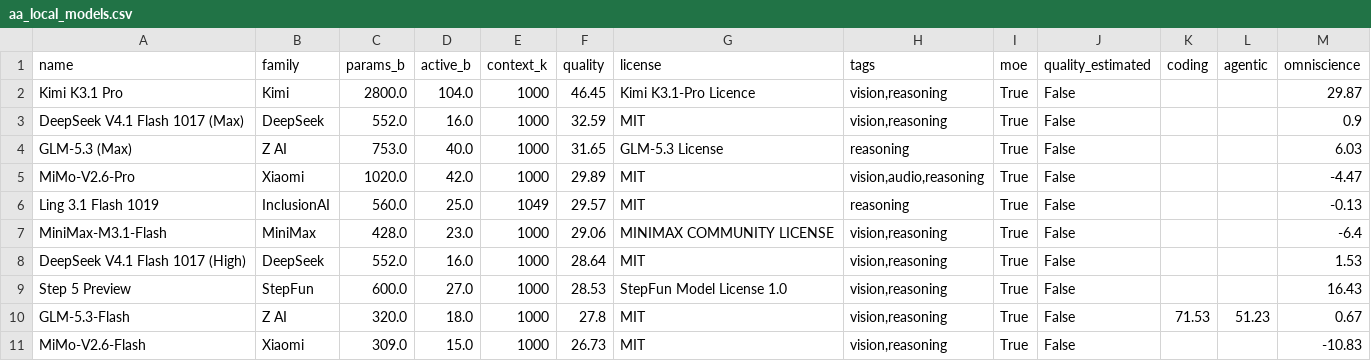
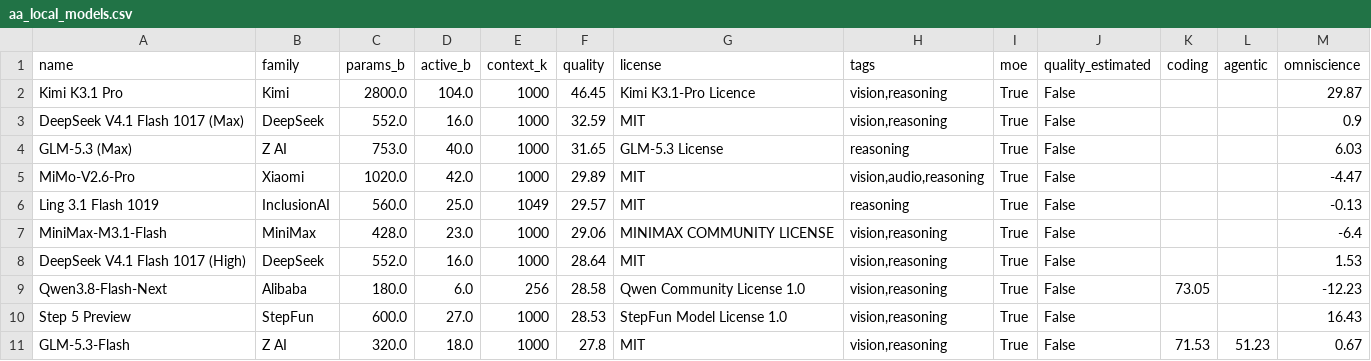
Before and after one commit to Avo-Sarkissian/AI-Frontier-Database, a CSV file: data/raw/aa_local_models.csv, drawn as a sheet; only a part is shown; the shorter side is filled out with more unchanged rows.

```diff
--- a/data/raw/aa_local_models.csv
+++ b/data/raw/aa_local_models.csv
@@ -8,2 +8,3 @@ MiniMax-M3.1-Flash,MiniMax,428.0,23.0,1000,29.06,MINIMAX COMMUNITY LICENSE,"visi
 DeepSeek V4.1 Flash 1017 (High),DeepSeek,552.0,16.0,1000,28.64,MIT,"vision,reasoning",True,False,,,1.53
+Qwen3.8-Flash-Next,Alibaba,180.0,6.0,256,28.58,Qwen Community License 1.0,"vision,reasoning",True,False,73.05,,-12.23
 Step 5 Preview,StepFun,600.0,27.0,1000,28.53,StepFun Model License 1.0,"vision,reasoning",True,False,,,16.43
```
Also changed, not shown: data/raw/aa_image_models.csv, 6 other files.
